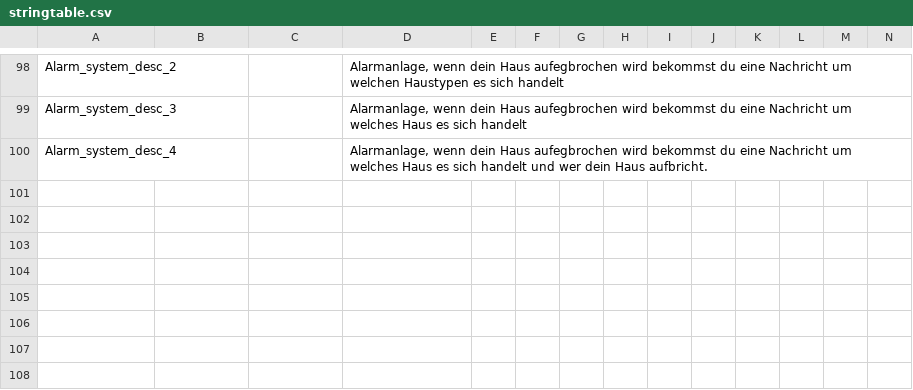
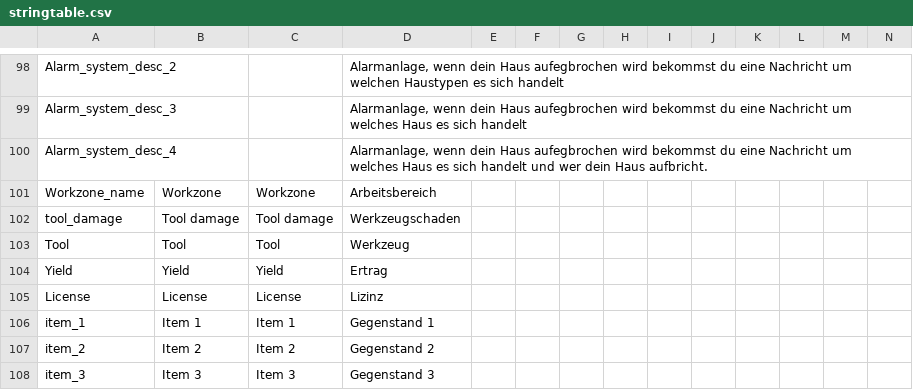
Before and after one commit to ihr-it-projekt/DayZLife, a CSV file: DayZLife/stringtable.csv, drawn as a sheet; only a part is shown, gaps mark what is left out; rows hold the shown columns only; the diff names each change by its address in the sheet, - before the commit and + after, or states it on an @@ line.

Commit message:
Almanach mit workzone und licence, übersetzungen

```diff
--- a/DayZLife/stringtable.csv
+++ b/DayZLife/stringtable.csv
+row 101: Workzone_name | Workzone | Workzone | Arbeitsbereich
+row 102: tool_damage | Tool damage | Tool damage | Werkzeugschaden
+row 103: Tool | Tool | Tool | Werkzeug
+row 104: Yield | Yield | Yield | Ertrag
+row 105: License | License | License | Lizinz
+row 106: item_1 | Item 1 | Item 1 | Gegenstand 1
+row 107: item_2 | Item 2 | Item 2 | Gegenstand 2
+row 108: item_3 | Item 3 | Item 3 | Gegenstand 3
```
Also changed, not shown: 1 other file.
